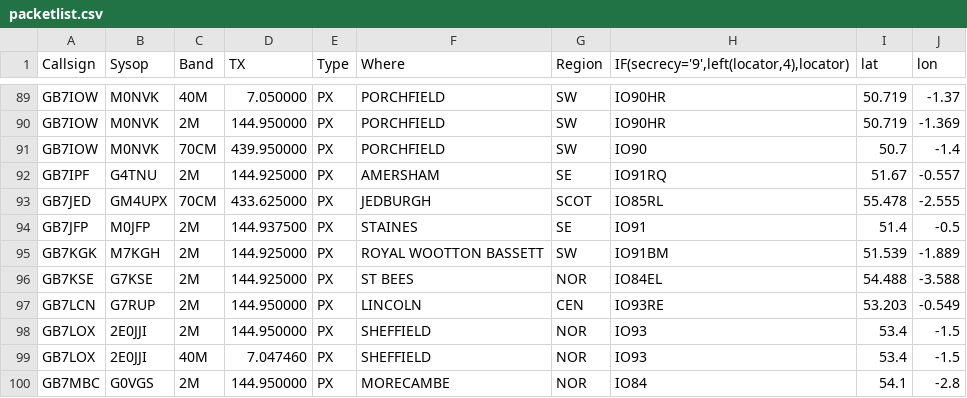
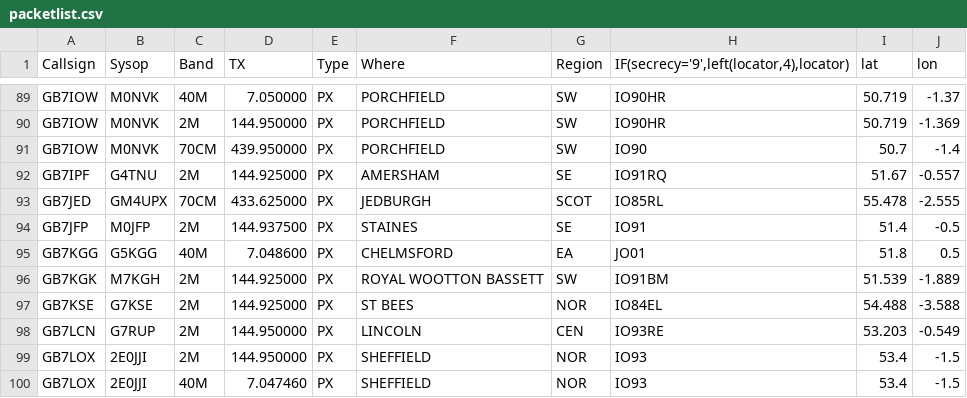
Before and after one commit to doismellburning/etcc-csv-scrape, a CSV file: packetlist.csv, drawn as a sheet; only a part is shown, gaps mark what is left out; the shorter side is filled out with more unchanged rows.

```diff
--- a/packetlist.csv
+++ b/packetlist.csv
@@ -94,2 +94,3 @@ GB7JED,GM4UPX,70CM,433.625000,PX,JEDBURGH,SCOT,IO85RL,55.478,-2.555,
 GB7JFP,M0JFP,2M,144.937500,PX,STAINES,SE,IO91,51.4,-0.5,
+GB7KGG,G5KGG,40M,7.048600,PX,CHELMSFORD,EA,JO01,51.8,0.5,
 GB7KGK,M7KGH,2M,144.925000,PX,ROYAL WOOTTON BASSETT,SW,IO91BM,51.539,-1.889,
```
Also changed, not shown: 1 other file.
